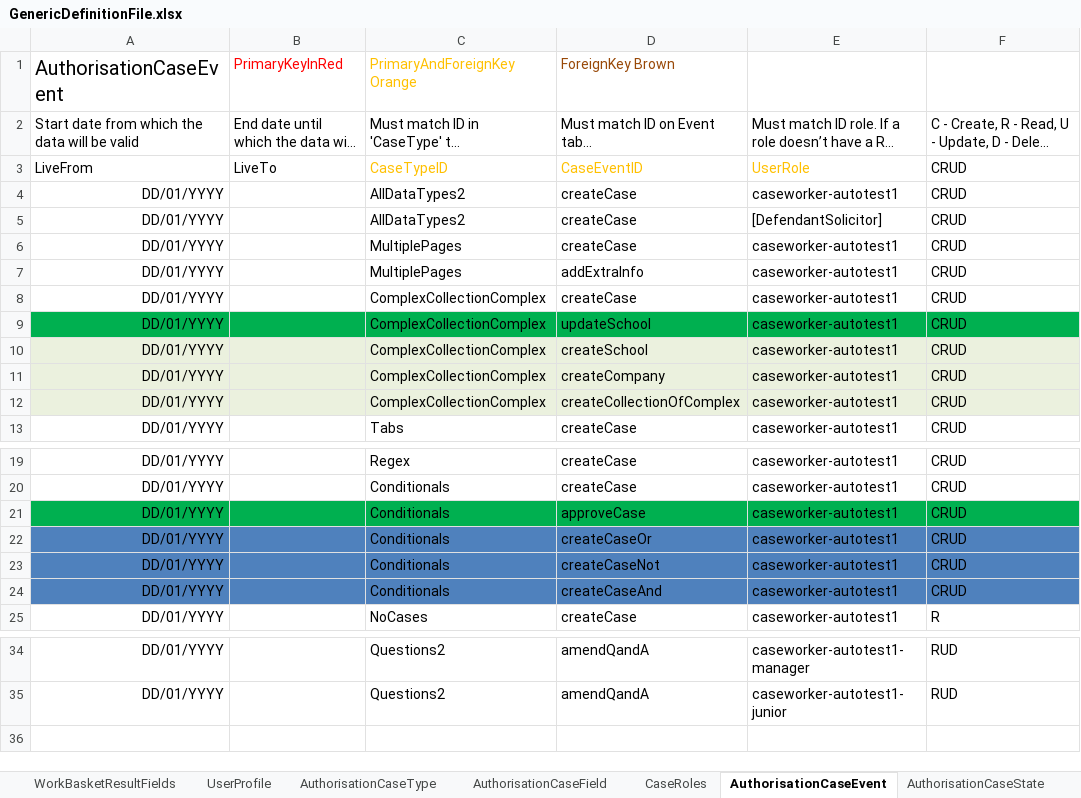
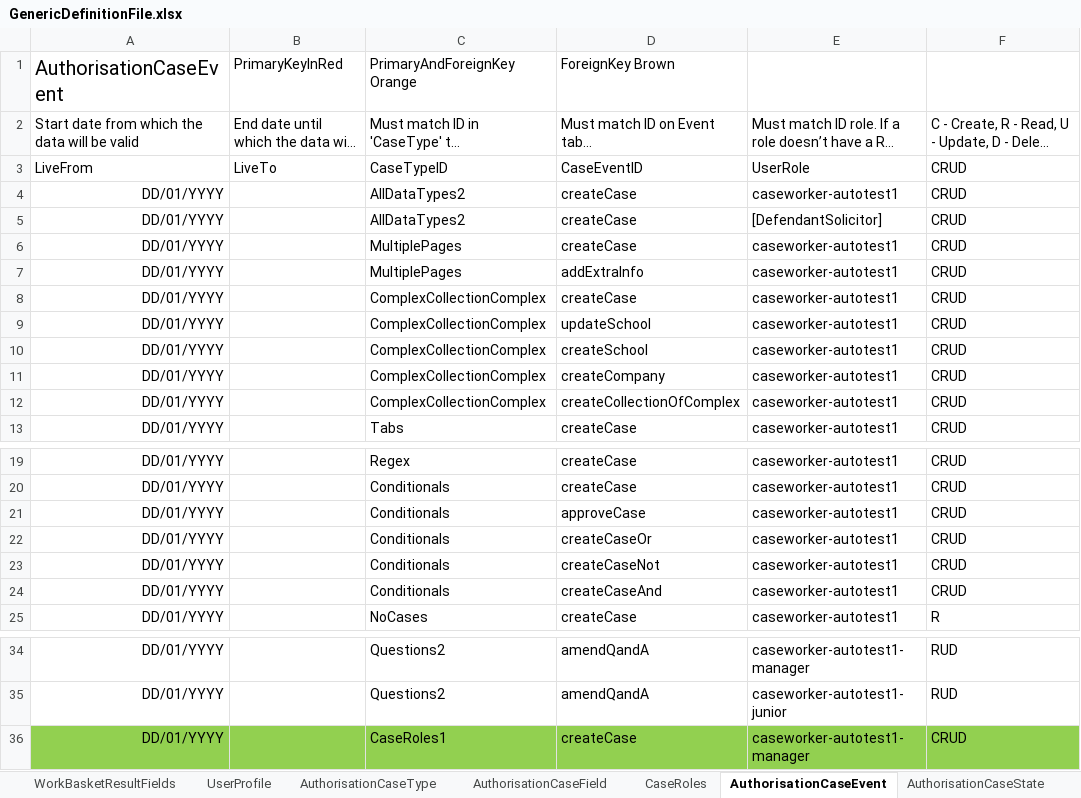
Before and after one commit to hmcts/befta-fw, an Excel workbook: src/main/resources/uk/gov/hmcts/befta/dse/ccd/definitions/GenericDefinitionFile.xlsx, sheet AuthorisationCaseEvent, drawn as a sheet; only a part is shown, gaps mark what is left out; long unchanged cells end in …; values as stored, in another font and other column widths than the file's, no borders; the diff names each change by its address in the sheet, - before the commit and + after, or states it on an @@ line.

Commit message:
RDM-7682 Responses for /jurisdiction CaseTypes

```diff
--- a/src/main/resources/uk/gov/hmcts/befta/dse/ccd/definitions/GenericDefinitionFile.xlsx (sheet AuthorisationCaseEvent)
+++ b/src/main/resources/uk/gov/hmcts/befta/dse/ccd/definitions/GenericDefinitionFile.xlsx (sheet AuthorisationCaseEvent)
-B1 text colour: #FF0000
+B1 text colour: black
-C1 text colour: #FFC000
+C1 text colour: black
-D1 text colour: #984807
+D1 text colour: black
-C3:E3 text colour: #FFC000
+C3:E3 text colour: black
-A9:F9 fill: #00B050
+A9:F9 fill: none
-A10:F12 fill: #EBF1DE
+A10:F12 fill: none
-A21:F21 fill: #00B050
+A21:F21 fill: none
-A22:F24 fill: #4F81BD
+A22:F24 fill: none
+row 36: DD/01/YYYY |  | CaseRoles1 | createCase | caseworker-autotest1-manager | CRUD
```
Also changed, not shown: sheet ComplexTypes, sheet CaseEvent, sheet AuthorisationCaseField, sheet EventToComplexTypes, sheet State, sheet CaseEventToFields, 10 more sheets, 20 other files.
